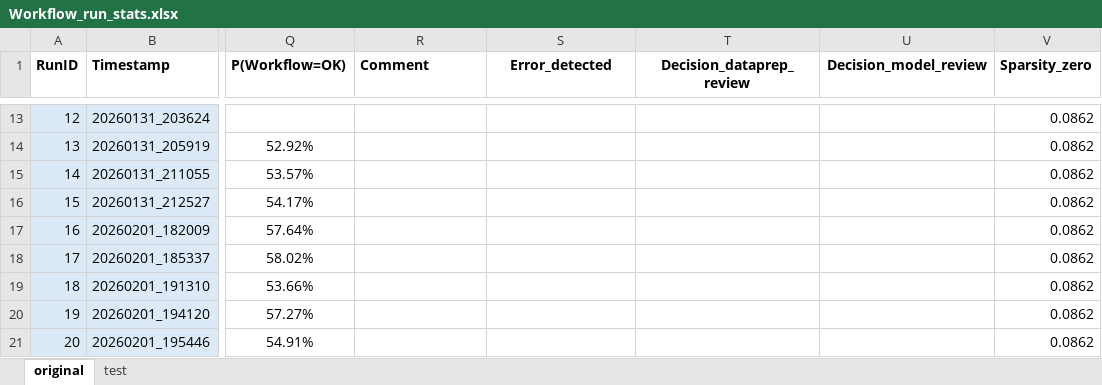
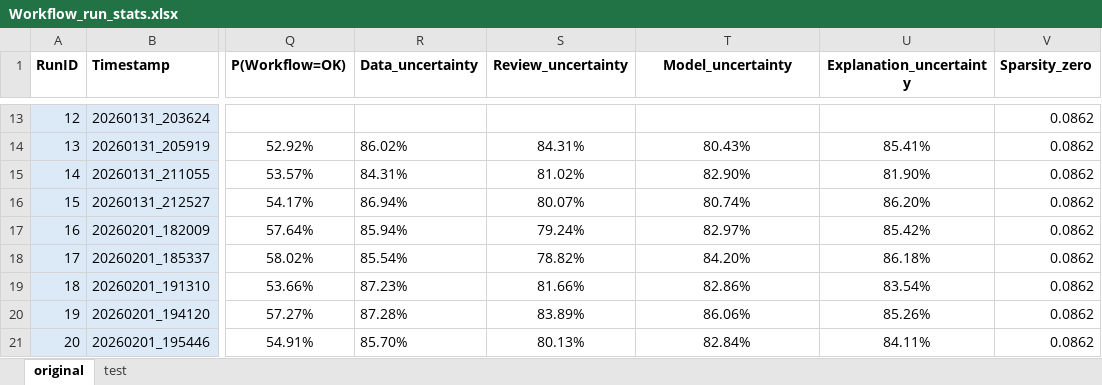
Before and after one commit to bart-custers/actuarial_agents, an Excel workbook: notebooks/Workflow_run_stats.xlsx, sheet original, drawn as a sheet; only a part is shown, gaps mark what is left out; values as stored, in another font and other column widths than the file's, no borders; the diff covers the shown part only; the diff names each change by its address in the sheet, - before the commit and + after, or states it on an @@ line.

```diff
--- a/notebooks/Workflow_run_stats.xlsx (sheet original)
+++ b/notebooks/Workflow_run_stats.xlsx (sheet original)
-R1: Comment
+R1: Data_uncertainty
-S1: Error_detected
+S1: Review_uncertainty
-T1: Decision_dataprep_review
+T1: Model_uncertainty
-U1: Decision_model_review
+U1: Explanation_uncertainty
-R14 (Data_uncertainty): (empty)
+R14 (Data_uncertainty): 86.02%
-S14 (Review_uncertainty): (empty)
+S14 (Review_uncertainty): 84.31%
-T14 (Model_uncertainty): (empty)
+T14 (Model_uncertainty): 80.43%
-U14 (Explanation_uncertainty): (empty)
+U14 (Explanation_uncertainty): 85.41%
-R15 (Data_uncertainty): (empty)
+R15 (Data_uncertainty): 84.31%
-S15 (Review_uncertainty): (empty)
+S15 (Review_uncertainty): 81.02%
-T15 (Model_uncertainty): (empty)
+T15 (Model_uncertainty): 82.90%
-U15 (Explanation_uncertainty): (empty)
+U15 (Explanation_uncertainty): 81.90%
-R16 (Data_uncertainty): (empty)
+R16 (Data_uncertainty): 86.94%
-S16 (Review_uncertainty): (empty)
+S16 (Review_uncertainty): 80.07%
-T16 (Model_uncertainty): (empty)
+T16 (Model_uncertainty): 80.74%
-U16 (Explanation_uncertainty): (empty)
+U16 (Explanation_uncertainty): 86.20%
-R17 (Data_uncertainty): (empty)
+R17 (Data_uncertainty): 85.94%
-S17 (Review_uncertainty): (empty)
+S17 (Review_uncertainty): 79.24%
-T17 (Model_uncertainty): (empty)
+T17 (Model_uncertainty): 82.97%
-U17 (Explanation_uncertainty): (empty)
+U17 (Explanation_uncertainty): 85.42%
-R18 (Data_uncertainty): (empty)
+R18 (Data_uncertainty): 85.54%
-S18 (Review_uncertainty): (empty)
+S18 (Review_uncertainty): 78.82%
-T18 (Model_uncertainty): (empty)
+T18 (Model_uncertainty): 84.20%
-U18 (Explanation_uncertainty): (empty)
+U18 (Explanation_uncertainty): 86.18%
-R19 (Data_uncertainty): (empty)
+R19 (Data_uncertainty): 87.23%
-S19 (Review_uncertainty): (empty)
+S19 (Review_uncertainty): 81.66%
-T19 (Model_uncertainty): (empty)
+T19 (Model_uncertainty): 82.86%
-U19 (Explanation_uncertainty): (empty)
+U19 (Explanation_uncertainty): 83.54%
-R20 (Data_uncertainty): (empty)
+R20 (Data_uncertainty): 87.28%
-S20 (Review_uncertainty): (empty)
+S20 (Review_uncertainty): 83.89%
-T20 (Model_uncertainty): (empty)
+T20 (Model_uncertainty): 86.06%
-U20 (Explanation_uncertainty): (empty)
+U20 (Explanation_uncertainty): 85.26%
-R21 (Data_uncertainty): (empty)
+R21 (Data_uncertainty): 85.70%
-S21 (Review_uncertainty): (empty)
+S21 (Review_uncertainty): 80.13%
-T21 (Model_uncertainty): (empty)
+T21 (Model_uncertainty): 82.84%
-U21 (Explanation_uncertainty): (empty)
+U21 (Explanation_uncertainty): 84.11%
```
Also changed, not shown: 64 edited cells elsewhere in this sheet.
